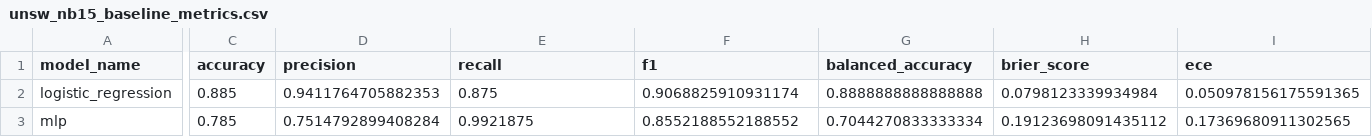
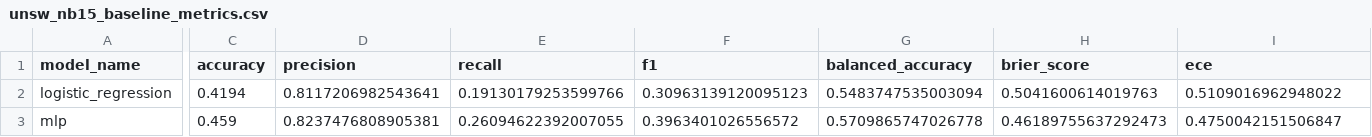
Before and after one commit to gdtsitlauri/odyssey-quantum, a CSV file: results/unsw_nb15_baseline_metrics.csv, drawn as a sheet; only a part is shown, gaps mark what is left out; the diff covers the shown part only; the diff names each change by its address in the sheet, - before the commit and + after, or states it on an @@ line.

```diff
--- a/results/unsw_nb15_baseline_metrics.csv
+++ b/results/unsw_nb15_baseline_metrics.csv
-C2 (accuracy): 0.885
+C2 (accuracy): 0.4194
-D2 (precision): 0.9411764705882353
+D2 (precision): 0.8117206982543641
-E2 (recall): 0.875
+E2 (recall): 0.19130179253599766
-F2 (f1): 0.9068825910931174
+F2 (f1): 0.30963139120095123
-G2 (balanced_accuracy): 0.8888888888888888
+G2 (balanced_accuracy): 0.5483747535003094
-H2 (brier_score): 0.0798123339934984
+H2 (brier_score): 0.5041600614019763
-I2 (ece): 0.050978156175591365
+I2 (ece): 0.5109016962948022
-C3 (accuracy): 0.785
+C3 (accuracy): 0.459
-D3 (precision): 0.7514792899408284
+D3 (precision): 0.8237476808905381
-E3 (recall): 0.9921875
+E3 (recall): 0.26094622392007055
-F3 (f1): 0.8552188552188552
+F3 (f1): 0.3963401026556572
-G3 (balanced_accuracy): 0.7044270833333334
+G3 (balanced_accuracy): 0.5709865747026778
-H3 (brier_score): 0.19123698091435112
+H3 (brier_score): 0.46189755637292473
-I3 (ece): 0.17369680911302565
+I3 (ece): 0.4750042151506847
```
Also changed, not shown: 55 edited cells elsewhere in this file, results/unsw_nb15_odyssey_metrics.csv, 48 other files.
